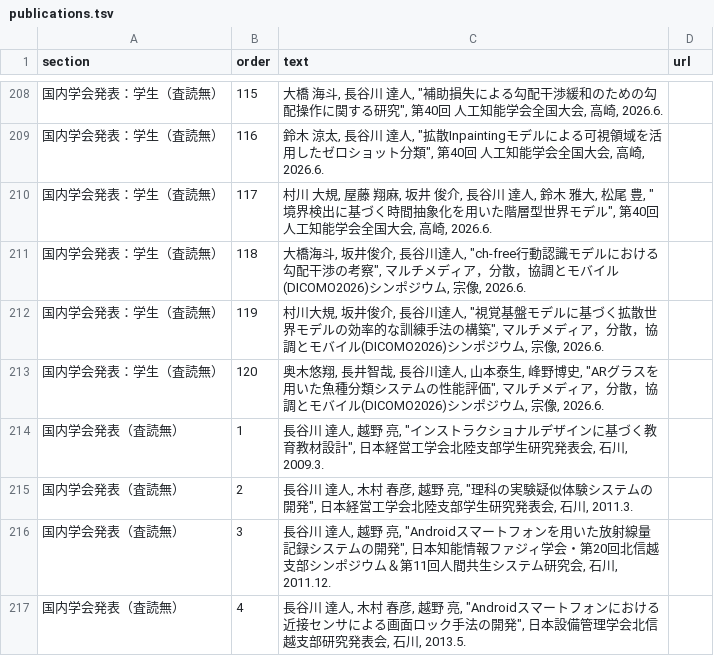
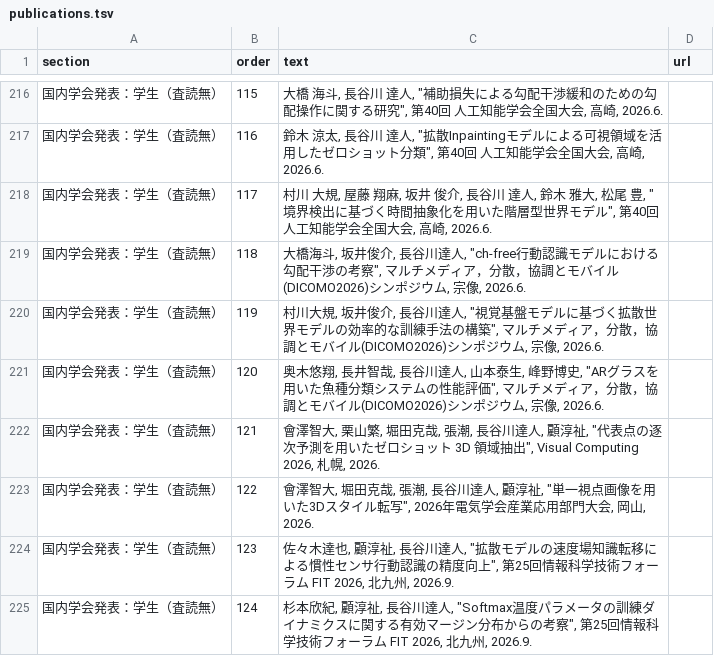
Before and after one commit to haselab-dev/haselabweb-dev, a TSV file: data/publications.tsv, drawn as a sheet; only a part is shown, gaps mark what is left out; the shorter side is filled out with more unchanged rows; the diff covers the shown part only.

Commit message:
update publications

```diff
--- a/data/publications.tsv
+++ b/data/publications.tsv
@@ -213 +221,5 @@
 国内学会発表：学生（査読無）	120	奥木悠翔, 長井智哉, 長谷川達人, 山本泰生, 峰野博史, "ARグラスを用いた魚種分類システムの性能評価", マルチメディア，分散，協調とモバイル(DICOMO2026)シンポジウム, 宗像, 2026.6.	
+国内学会発表：学生（査読無）	121	會澤智大, 栗山繁, 堀田克哉, 張潮, 長谷川達人, 顧淳祉, "代表点の逐次予測を用いたゼロショット 3D 領域抽出", Visual Computing 2026, 札幌, 2026.
+国内学会発表：学生（査読無）	122	會澤智大, 堀田克哉, 張潮, 長谷川達人, 顧淳祉, "単一視点画像を用いた3Dスタイル転写", 2026年電気学会産業応用部門大会, 岡山, 2026.
+国内学会発表：学生（査読無）	123	佐々木達也, 顧淳祉, 長谷川達人, "拡散モデルの速度場知識転移による慣性センサ行動認識の精度向上", 第25回情報科学技術フォーラム FIT 2026, 北九州, 2026.9.
+国内学会発表：学生（査読無）	124	杉本欣紀, 顧淳祉, 長谷川達人, "Softmax温度パラメータの訓練ダイナミクスに関する有効マージン分布からの考察", 第25回情報科学技術フォーラム FIT 2026, 北九州, 2026.9.
```
Also changed, not shown: 23 added rows, 7 removed rows and 29 edited cells elsewhere in this file, data/news.tsv, 1 other file.
